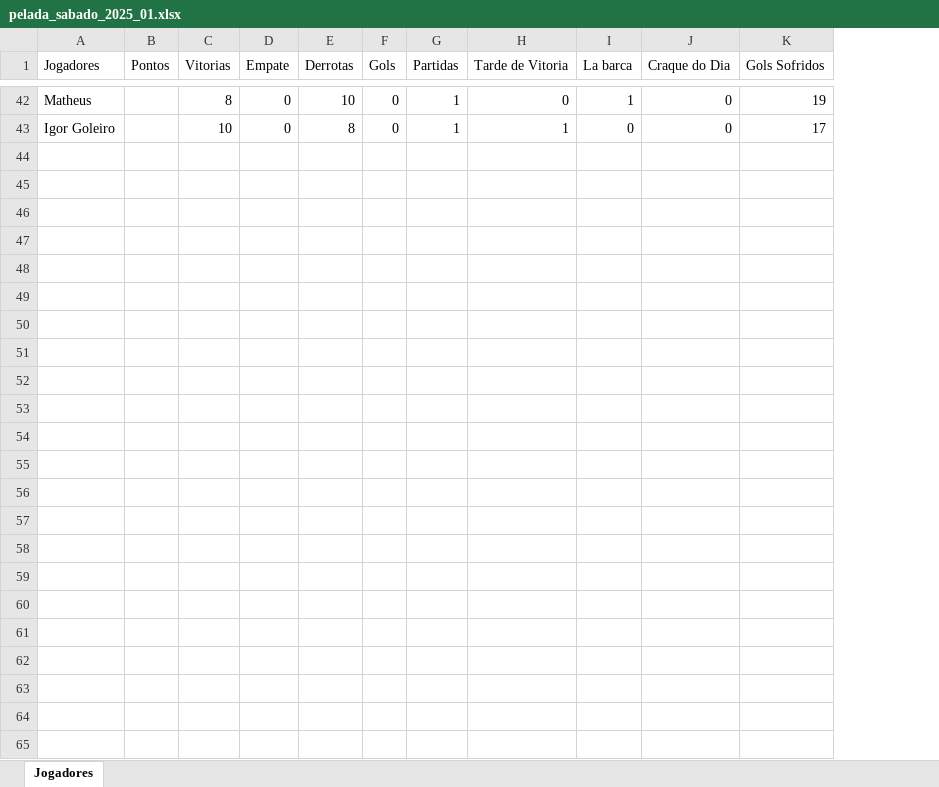
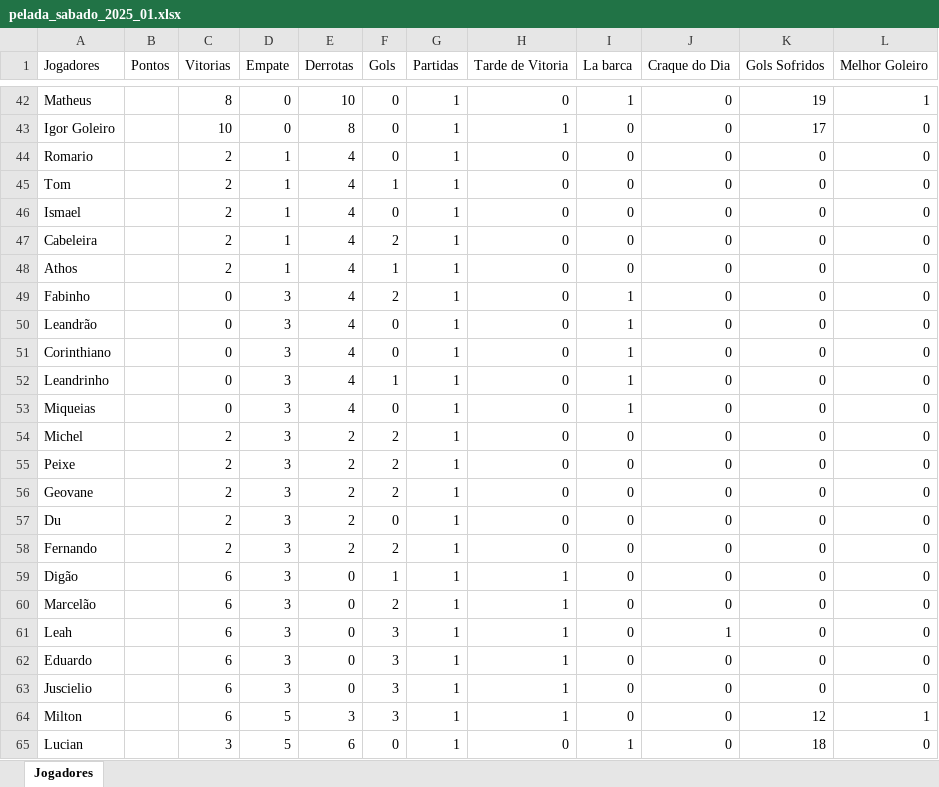
Before and after one commit to Fernando-Almeida23/Pelada_sabado, an Excel workbook: pelada_sabado_2025_01.xlsx, sheet Jogadores, drawn as a sheet; only a part is shown, gaps mark what is left out; values as stored, in another font and other column widths than the file's, no borders; the diff names each change by its address in the sheet, - before the commit and + after, or states it on an @@ line.

Commit message:
14/01 - adicionar melhor goleiro

```diff
--- a/pelada_sabado_2025_01.xlsx (sheet Jogadores)
+++ b/pelada_sabado_2025_01.xlsx (sheet Jogadores)
+column L (Melhor Goleiro), rows 42-43: 1 | 0
+row 44: Romario |  | 2 | 1 | 4 | 0 | 1 | 0 | 0 | 0 | 0 | 0
+row 45: Tom |  | 2 | 1 | 4 | 1 | 1 | 0 | 0 | 0 | 0 | 0
+row 46: Ismael |  | 2 | 1 | 4 | 0 | 1 | 0 | 0 | 0 | 0 | 0
+row 47: Cabeleira |  | 2 | 1 | 4 | 2 | 1 | 0 | 0 | 0 | 0 | 0
+row 48: Athos |  | 2 | 1 | 4 | 1 | 1 | 0 | 0 | 0 | 0 | 0
+row 49: Fabinho |  | 0 | 3 | 4 | 2 | 1 | 0 | 1 | 0 | 0 | 0
+row 50: Leandrão |  | 0 | 3 | 4 | 0 | 1 | 0 | 1 | 0 | 0 | 0
+row 51: Corinthiano |  | 0 | 3 | 4 | 0 | 1 | 0 | 1 | 0 | 0 | 0
+row 52: Leandrinho |  | 0 | 3 | 4 | 1 | 1 | 0 | 1 | 0 | 0 | 0
+row 53: Miqueias |  | 0 | 3 | 4 | 0 | 1 | 0 | 1 | 0 | 0 | 0
+row 54: Michel |  | 2 | 3 | 2 | 2 | 1 | 0 | 0 | 0 | 0 | 0
+row 55: Peixe |  | 2 | 3 | 2 | 2 | 1 | 0 | 0 | 0 | 0 | 0
+row 56: Geovane |  | 2 | 3 | 2 | 2 | 1 | 0 | 0 | 0 | 0 | 0
+row 57: Du |  | 2 | 3 | 2 | 0 | 1 | 0 | 0 | 0 | 0 | 0
+row 58: Fernando |  | 2 | 3 | 2 | 2 | 1 | 0 | 0 | 0 | 0 | 0
+row 59: Digão |  | 6 | 3 | 0 | 1 | 1 | 1 | 0 | 0 | 0 | 0
+row 60: Marcelão |  | 6 | 3 | 0 | 2 | 1 | 1 | 0 | 0 | 0 | 0
+row 61: Leah |  | 6 | 3 | 0 | 3 | 1 | 1 | 0 | 1 | 0 | 0
+row 62: Eduardo |  | 6 | 3 | 0 | 3 | 1 | 1 | 0 | 0 | 0 | 0
+row 63: Juscielio |  | 6 | 3 | 0 | 3 | 1 | 1 | 0 | 0 | 0 | 0
+row 64: Milton |  | 6 | 5 | 3 | 3 | 1 | 1 | 0 | 0 | 12 | 1
+row 65: Lucian |  | 3 | 5 | 6 | 0 | 1 | 0 | 1 | 0 | 18 | 0
```
Also changed, not shown: 2 other files.
